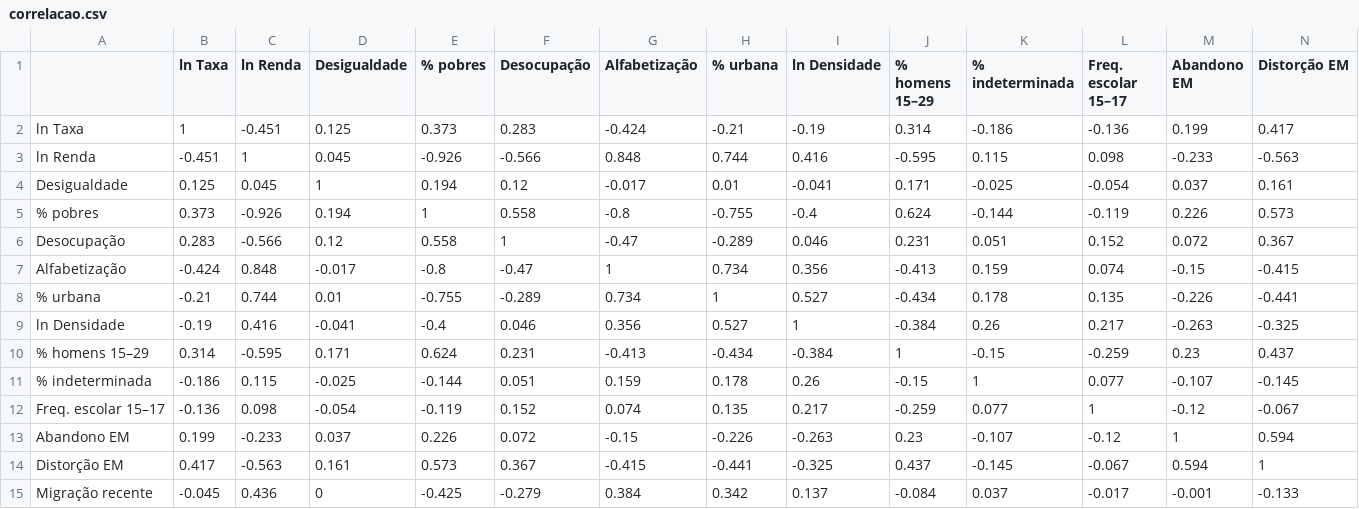
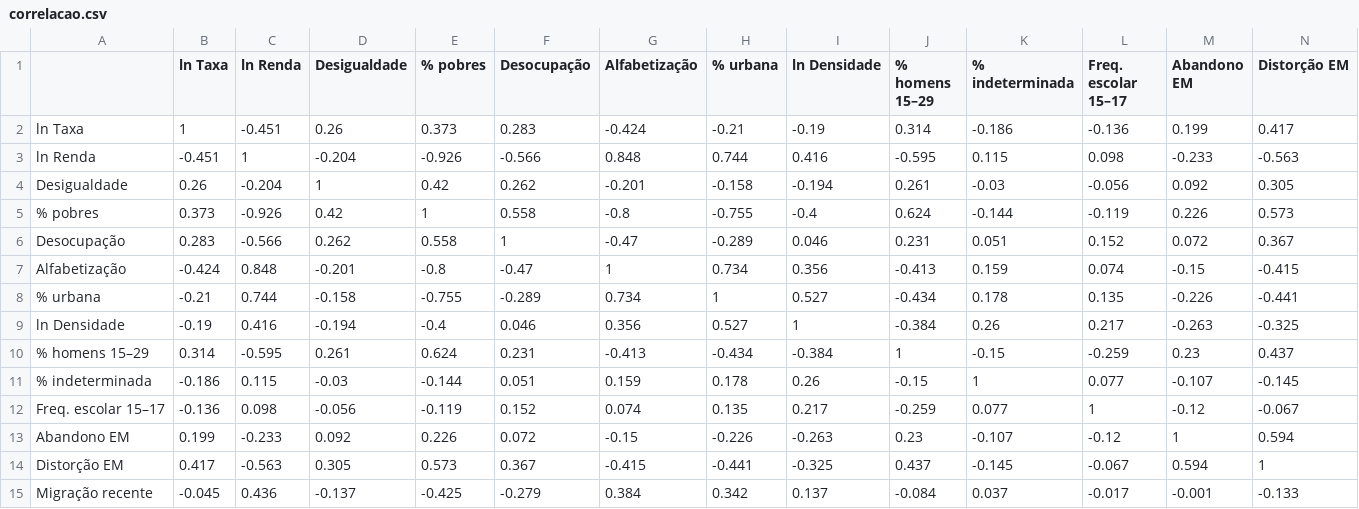
Before and after one commit to fabiourio/homicidios-municipios, a CSV file: entrega/resultados/eda/correlacao.csv, drawn as a sheet; only a part is shown; the diff covers the shown part only; the diff names each change by its address in the sheet, - before the commit and + after, or states it on an @@ line.

```diff
--- a/entrega/resultados/eda/correlacao.csv
+++ b/entrega/resultados/eda/correlacao.csv
-D2 (Desigualdade): 0.125
+D2 (Desigualdade): 0.26
-D3 (Desigualdade): 0.045
+D3 (Desigualdade): -0.204
-B4 (ln Taxa): 0.125
+B4 (ln Taxa): 0.26
-C4 (ln Renda): 0.045
+C4 (ln Renda): -0.204
-E4 (% pobres): 0.194
+E4 (% pobres): 0.42
-F4 (Desocupação): 0.12
+F4 (Desocupação): 0.262
-G4 (Alfabetização): -0.017
+G4 (Alfabetização): -0.201
-H4 (% urbana): 0.01
+H4 (% urbana): -0.158
-I4 (ln Densidade): -0.041
+I4 (ln Densidade): -0.194
-J4 (% homens 15–29): 0.171
+J4 (% homens 15–29): 0.261
-K4 (% indeterminada): -0.025
+K4 (% indeterminada): -0.03
-L4 (Freq. escolar 15–17): -0.054
+L4 (Freq. escolar 15–17): -0.056
-M4 (Abandono EM): 0.037
+M4 (Abandono EM): 0.092
-N4 (Distorção EM): 0.161
+N4 (Distorção EM): 0.305
-D5 (Desigualdade): 0.194
+D5 (Desigualdade): 0.42
-D6 (Desigualdade): 0.12
+D6 (Desigualdade): 0.262
-D7 (Desigualdade): -0.017
+D7 (Desigualdade): -0.201
-D8 (Desigualdade): 0.01
+D8 (Desigualdade): -0.158
-D9 (Desigualdade): -0.041
+D9 (Desigualdade): -0.194
-D10 (Desigualdade): 0.171
+D10 (Desigualdade): 0.261
-D11 (Desigualdade): -0.025
+D11 (Desigualdade): -0.03
-D12 (Desigualdade): -0.054
+D12 (Desigualdade): -0.056
-D13 (Desigualdade): 0.037
+D13 (Desigualdade): 0.092
-D14 (Desigualdade): 0.161
+D14 (Desigualdade): 0.305
-D15 (Desigualdade): 0
+D15 (Desigualdade): -0.137
```
Also changed, not shown: 1 edited cell elsewhere in this file, dados/tabelas/dicionario.csv, entrega/dados/dicionario.csv, 41 other files.
